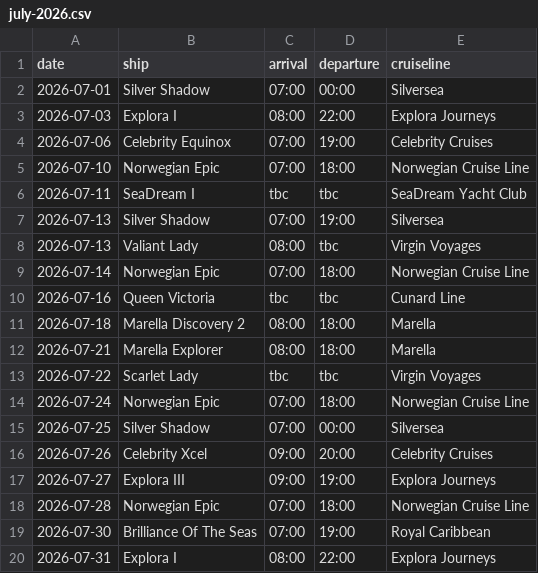
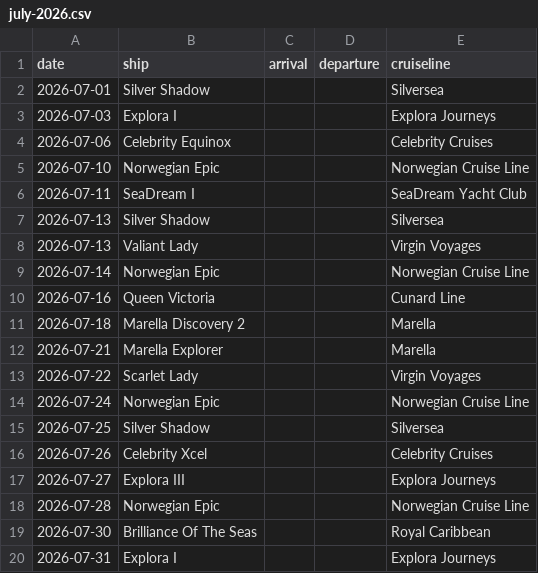
Before and after one commit to grahamchuter-debug/villefranche-shore-excursions, a CSV file: public/data/july-2026.csv, drawn as a sheet.

```diff
--- a/public/data/july-2026.csv
+++ b/public/data/july-2026.csv
@@ -1,20 +1,20 @@
 date,ship,arrival,departure,cruiseline
-2026-07-01,Silver Shadow,07:00,00:00,Silversea
-2026-07-03,Explora I,08:00,22:00,Explora Journeys
-2026-07-06,Celebrity Equinox,07:00,19:00,Celebrity Cruises
-2026-07-10,Norwegian Epic,07:00,18:00,Norwegian Cruise Line
-2026-07-11,SeaDream I,tbc,tbc,SeaDream Yacht Club
-2026-07-13,Silver Shadow,07:00,19:00,Silversea
-2026-07-13,Valiant Lady,08:00,tbc,Virgin Voyages
-2026-07-14,Norwegian Epic,07:00,18:00,Norwegian Cruise Line
-2026-07-16,Queen Victoria,tbc,tbc,Cunard Line
-2026-07-18,Marella Discovery 2,08:00,18:00,Marella
-2026-07-21,Marella Explorer,08:00,18:00,Marella
-2026-07-22,Scarlet Lady,tbc,tbc,Virgin Voyages
-2026-07-24,Norwegian Epic,07:00,18:00,Norwegian Cruise Line
-2026-07-25,Silver Shadow,07:00,00:00,Silversea
-2026-07-26,Celebrity Xcel,09:00,20:00,Celebrity Cruises
-2026-07-27,Explora III,09:00,19:00,Explora Journeys
-2026-07-28,Norwegian Epic,07:00,18:00,Norwegian Cruise Line
-2026-07-30,Brilliance Of The Seas,07:00,19:00,Royal Caribbean
-2026-07-31,Explora I,08:00,22:00,Explora Journeys
+2026-07-01,Silver Shadow,,,Silversea
+2026-07-03,Explora I,,,Explora Journeys
+2026-07-06,Celebrity Equinox,,,Celebrity Cruises
+2026-07-10,Norwegian Epic,,,Norwegian Cruise Line
+2026-07-11,SeaDream I,,,SeaDream Yacht Club
+2026-07-13,Silver Shadow,,,Silversea
+2026-07-13,Valiant Lady,,,Virgin Voyages
+2026-07-14,Norwegian Epic,,,Norwegian Cruise Line
+2026-07-16,Queen Victoria,,,Cunard Line
+2026-07-18,Marella Discovery 2,,,Marella
+2026-07-21,Marella Explorer,,,Marella
+2026-07-22,Scarlet Lady,,,Virgin Voyages
+2026-07-24,Norwegian Epic,,,Norwegian Cruise Line
+2026-07-25,Silver Shadow,,,Silversea
+2026-07-26,Celebrity Xcel,,,Celebrity Cruises
+2026-07-27,Explora III,,,Explora Journeys
+2026-07-28,Norwegian Epic,,,Norwegian Cruise Line
+2026-07-30,Brilliance Of The Seas,,,Royal Caribbean
+2026-07-31,Explora I,,,Explora Journeys
```
Also changed, not shown: public/data/july-2027.csv, public/data/june-2027.csv, 27 other files.
